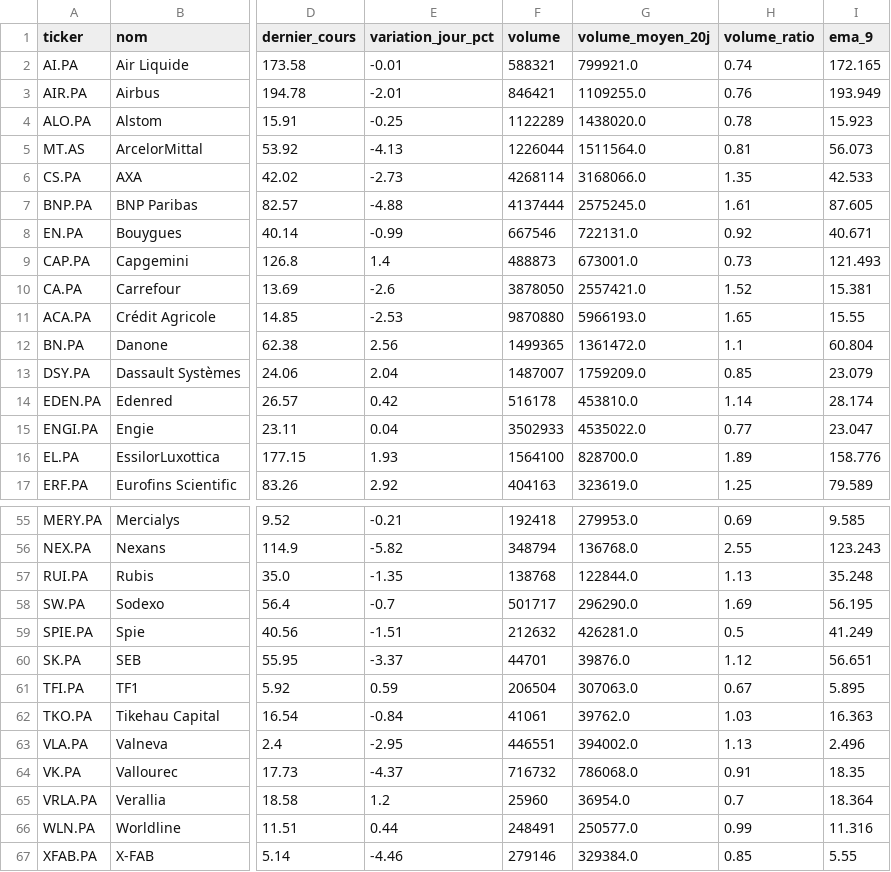
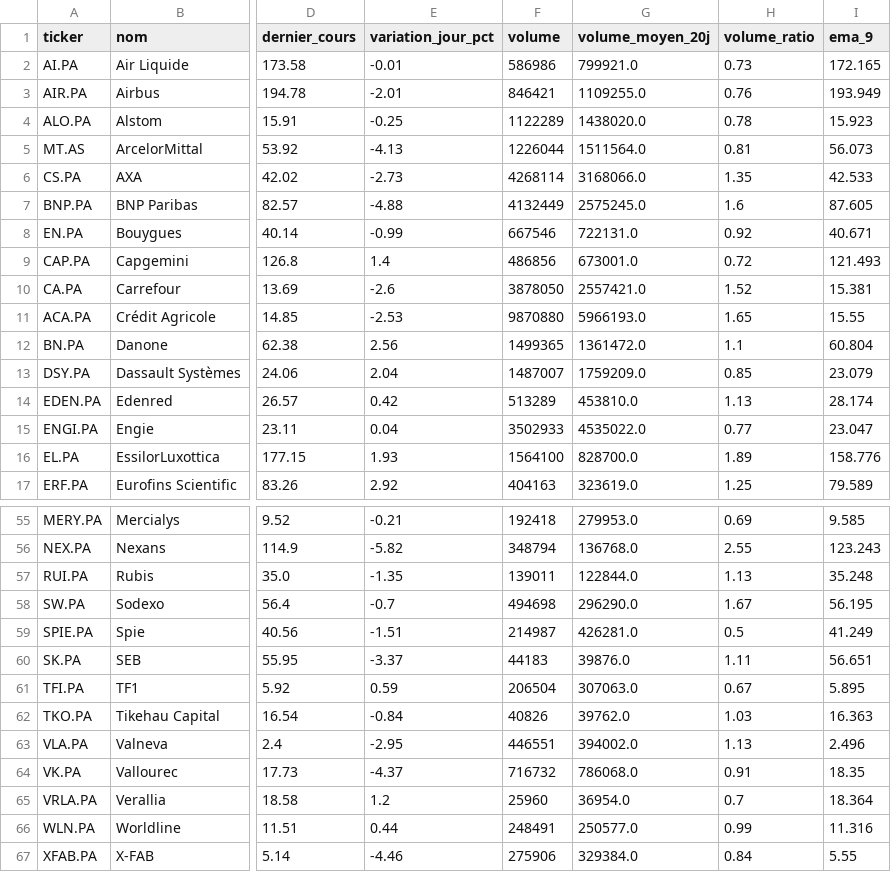
Before and after one commit to Mattaranka/pea-scannerV2.03, a CSV file: data/history/2026-10-22.csv, drawn as a sheet; only a part is shown, gaps mark what is left out; the diff covers the shown part only; the diff names each change by its address in the sheet, - before the commit and + after, or states it on an @@ line.

```diff
--- a/data/history/2026-10-22.csv
+++ b/data/history/2026-10-22.csv
-F2 (volume): 588321
+F2 (volume): 586986
-H2 (volume_ratio): 0.74
+H2 (volume_ratio): 0.73
-F7 (volume): 4137444
+F7 (volume): 4132449
-H7 (volume_ratio): 1.61
+H7 (volume_ratio): 1.6
-F9 (volume): 488873
+F9 (volume): 486856
-H9 (volume_ratio): 0.73
+H9 (volume_ratio): 0.72
-F14 (volume): 516178
+F14 (volume): 513289
-H14 (volume_ratio): 1.14
+H14 (volume_ratio): 1.13
-F57 (volume): 138768
+F57 (volume): 139011
-F58 (volume): 501717
+F58 (volume): 494698
-H58 (volume_ratio): 1.69
+H58 (volume_ratio): 1.67
-F59 (volume): 212632
+F59 (volume): 214987
-F60 (volume): 44701
+F60 (volume): 44183
-H60 (volume_ratio): 1.12
+H60 (volume_ratio): 1.11
-F62 (volume): 41061
+F62 (volume): 40826
-F67 (volume): 279146
+F67 (volume): 275906
-H67 (volume_ratio): 0.85
+H67 (volume_ratio): 0.84
```
Also changed, not shown: 9 edited cells elsewhere in this file, data/scan_results.csv, 1 other file.
